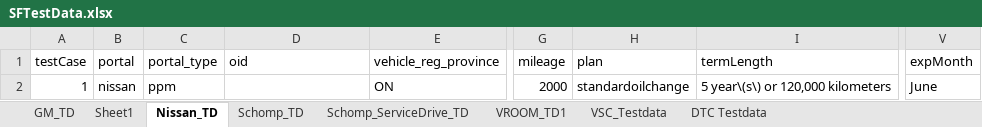
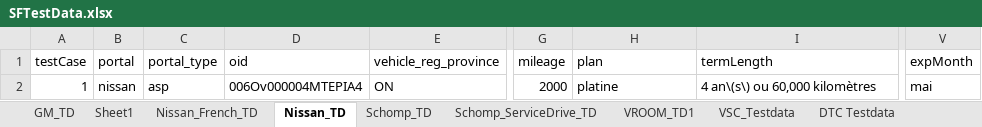
Before and after one commit to sg-enayem/D2C-Automation-projects, an Excel workbook: SFTestData.xlsx, sheet Nissan_TD, drawn as a sheet; only a part is shown, gaps mark what is left out; values as stored, in another font and other column widths than the file's, no borders; the diff names each change by its address in the sheet, - before the commit and + after, or states it on an @@ line.

Commit message:
Nissan French portal, Prod Code upgration, xpath changes for different portals, new calculation logic code changes, reformationg result data sheet

```diff
--- a/SFTestData.xlsx (sheet Nissan_TD)
+++ b/SFTestData.xlsx (sheet Nissan_TD)
+sheet tab: Nissan_French_TD
-C2 (portal_type): ppm
+C2 (portal_type): asp
-D2 (oid): (empty)
+D2 (oid): 006Ov000004MTEPIA4
-H2 (plan): standardoilchange
+H2 (plan): platine
-I2 (termLength): 5 year\(s\) or 120,000 kilometers
+I2 (termLength): 4 an\(s\) ou 60,000 kilomètres
-V2 (expMonth): June
+V2 (expMonth): mai
```
Also changed, not shown: sheet Sheet1, sheet GM_TD, sheet Schomp_ServiceDrive_TD, Result - Prod.xlsx, Result.xlsx, 38 other files.
